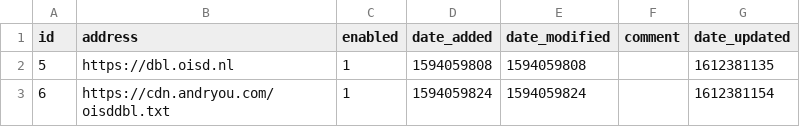
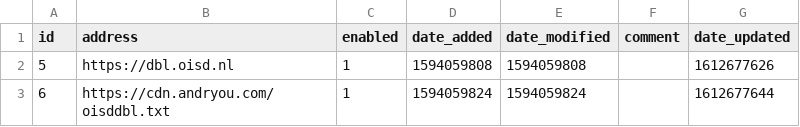
Before and after one commit to derekpurdy/my-pihole-lists, a CSV file: adlist.csv, drawn as a sheet.

Commit message:
Updated February  7, 2021  1:05AM

```diff
--- a/adlist.csv
+++ b/adlist.csv
@@ -1,3 +1,3 @@
 id,address,enabled,date_added,date_modified,comment,date_updated
-5,https://dbl.oisd.nl,1,1594059808,1594059808,"",1612381135
-6,https://cdn.andryou.com/oisddbl.txt,1,1594059824,1594059824,"",1612381154
+5,https://dbl.oisd.nl,1,1594059808,1594059808,"",1612677626
+6,https://cdn.andryou.com/oisddbl.txt,1,1594059824,1594059824,"",1612677644
```
